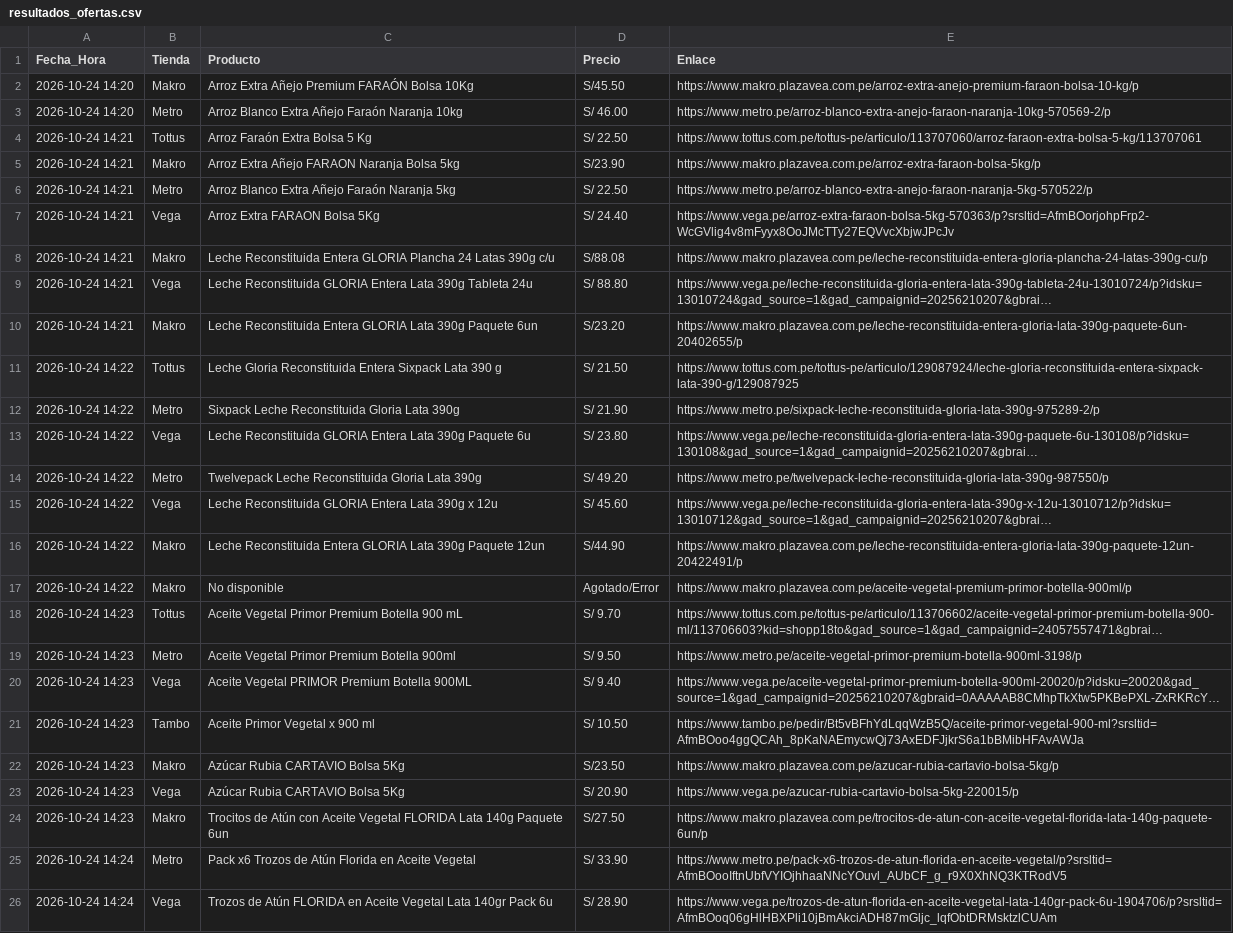
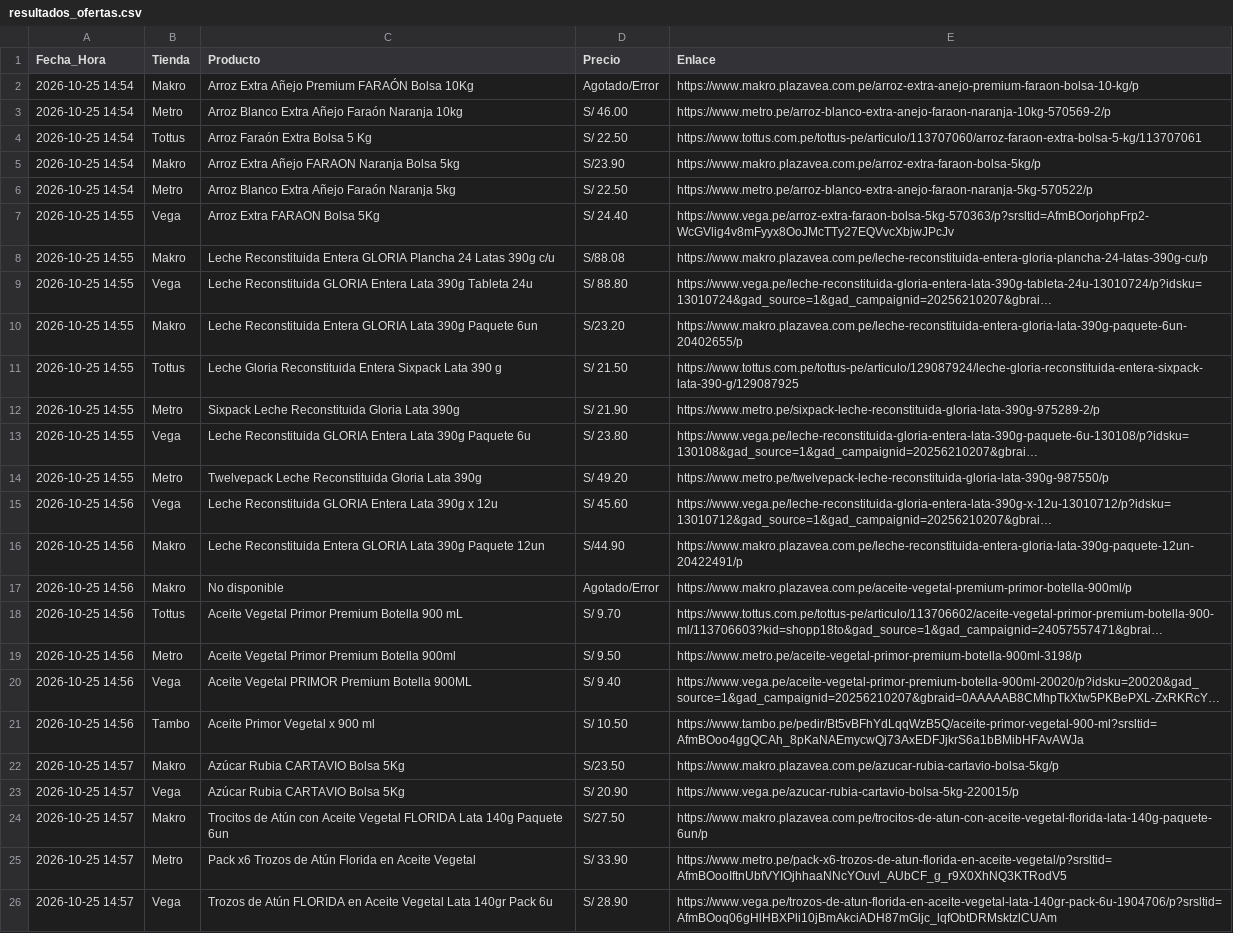
Before and after one commit to rporrasd/TrivagoMercados, a CSV file: resultados_ofertas.csv, drawn as a sheet; long unchanged cells end in …; the diff names each change by its address in the sheet, - before the commit and + after, or states it on an @@ line.

Commit message:
Actualización diaria de precios

```diff
--- a/resultados_ofertas.csv
+++ b/resultados_ofertas.csv
-A2:A3 (Fecha_Hora): 2026-10-24 14:20
+A2:A3 (Fecha_Hora): 2026-10-25 14:54
-D2 (Precio): S/45.50
+D2 (Precio): Agotado/Error
-A4:A6 (Fecha_Hora): 2026-10-24 14:21
+A4:A6 (Fecha_Hora): 2026-10-25 14:54
-A7:A10 (Fecha_Hora): 2026-10-24 14:21
+A7:A10 (Fecha_Hora): 2026-10-25 14:55
-A11:A14 (Fecha_Hora): 2026-10-24 14:22
+A11:A14 (Fecha_Hora): 2026-10-25 14:55
-A15:A17 (Fecha_Hora): 2026-10-24 14:22
+A15:A17 (Fecha_Hora): 2026-10-25 14:56
-A18:A21 (Fecha_Hora): 2026-10-24 14:23
+A18:A21 (Fecha_Hora): 2026-10-25 14:56
-A22:A24 (Fecha_Hora): 2026-10-24 14:23
+A22:A24 (Fecha_Hora): 2026-10-25 14:57
-A25:A26 (Fecha_Hora): 2026-10-24 14:24
+A25:A26 (Fecha_Hora): 2026-10-25 14:57
```
